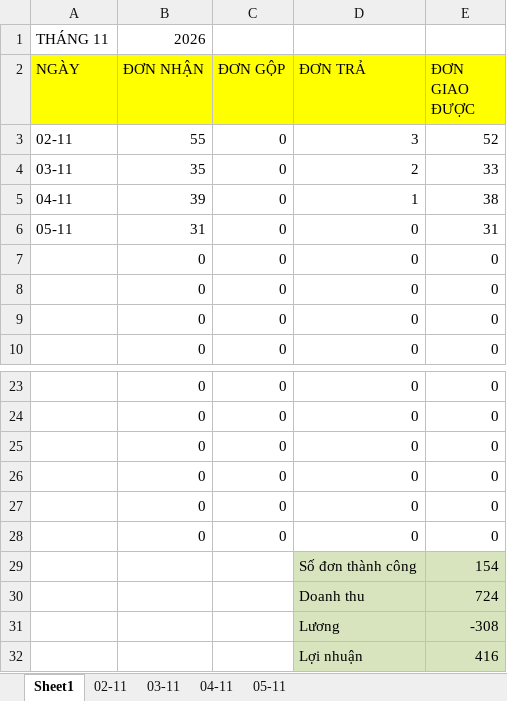
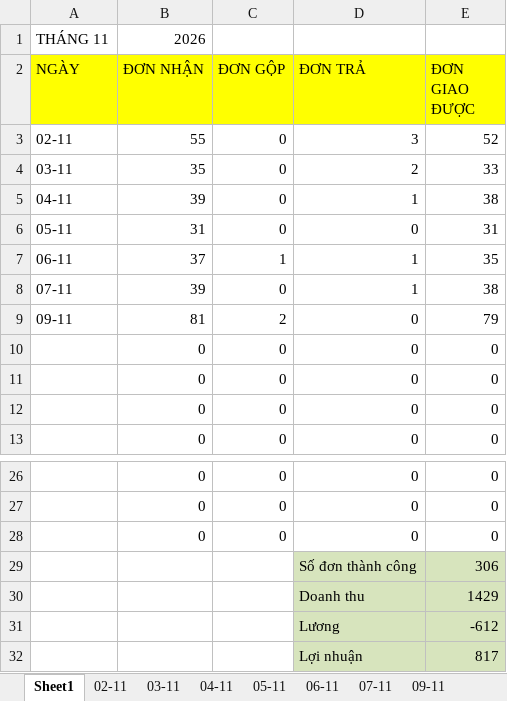
Before and after one commit to UIT19520358/TextExtractorTool, an Excel workbook: data/Nov/InternalDailyReport_Nov.xlsx, sheet Sheet1, drawn as a sheet; only a part is shown, gaps mark what is left out; values as stored, in another font and other column widths than the file's, no borders; conditional formats not drawn; removed rows and columns are numbered as before the commit, all else as after; the diff names each change by its address in the sheet, - before the commit and + after, or states it on an @@ line.

```diff
--- a/data/Nov/InternalDailyReport_Nov.xlsx (sheet Sheet1)
+++ b/data/Nov/InternalDailyReport_Nov.xlsx (sheet Sheet1)
+sheet tab: 06-11
+sheet tab: 07-11
+sheet tab: 09-11
+row 7: 06-11 | 37 | 1 | 1 | 35
+row 8: 07-11 | 39 | 0 | 1 | 38
+row 9: 09-11 | 81 | 2 | 0 | 79
-row 26:  | 0 | 0 | 0 | 0
-row 27:  | 0 | 0 | 0 | 0
-row 28:  | 0 | 0 | 0 | 0
-E29 (ĐƠN GIAO ĐƯỢC): 154
+E29 (ĐƠN GIAO ĐƯỢC): 306
-E30 (ĐƠN GIAO ĐƯỢC): 724
+E30 (ĐƠN GIAO ĐƯỢC): 1429
-E31 (ĐƠN GIAO ĐƯỢC): -308
+E31 (ĐƠN GIAO ĐƯỢC): -612
-E32 (ĐƠN GIAO ĐƯỢC): 416
+E32 (ĐƠN GIAO ĐƯỢC): 817
```
Also changed, not shown: formulas that keep their value, data/Nov/Data_Nov.xlsx, data/Nov/THÁNG 11.2026- CHÂU NGÂN- ĐỐI SOÁT.xlsx.
